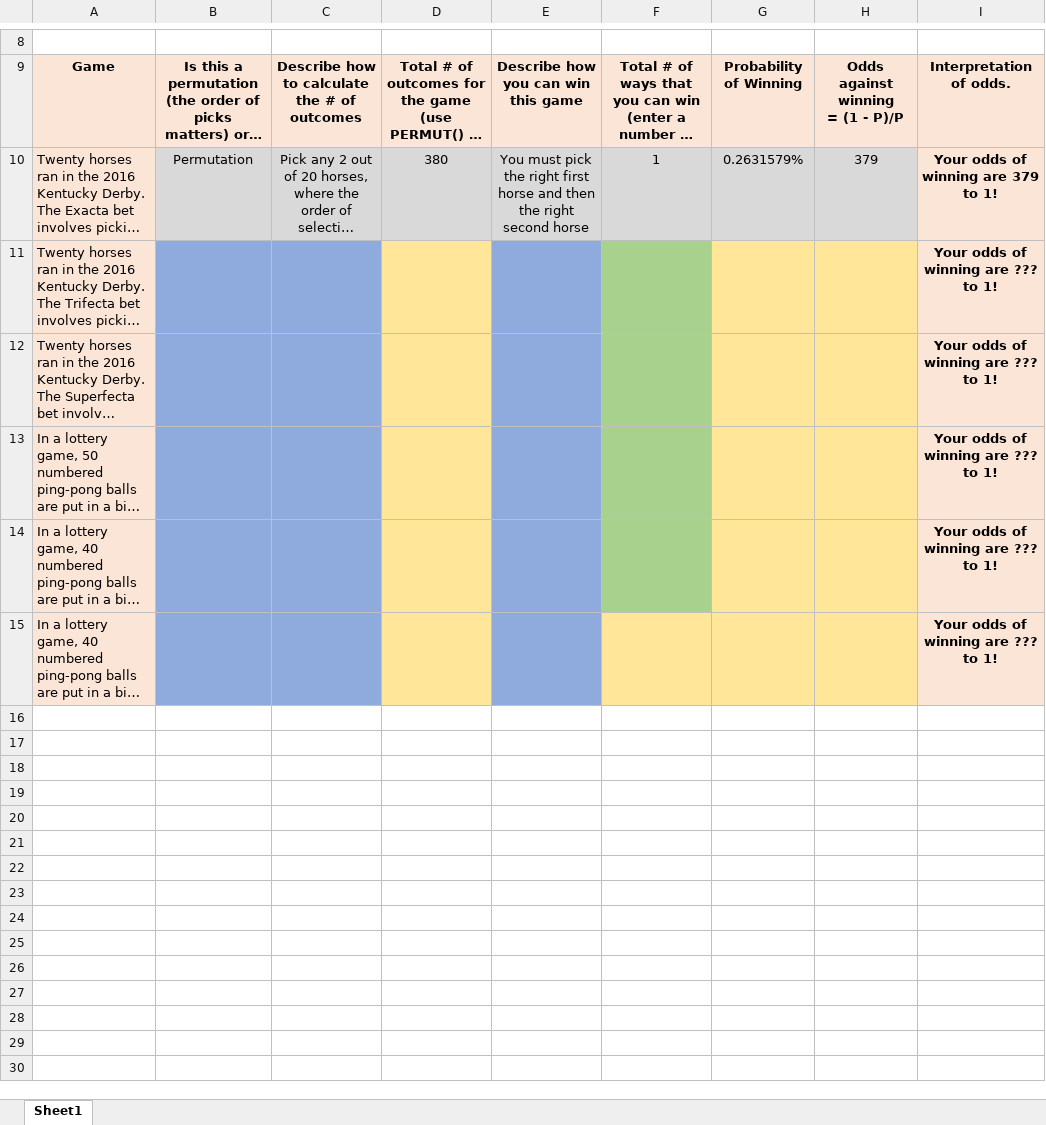
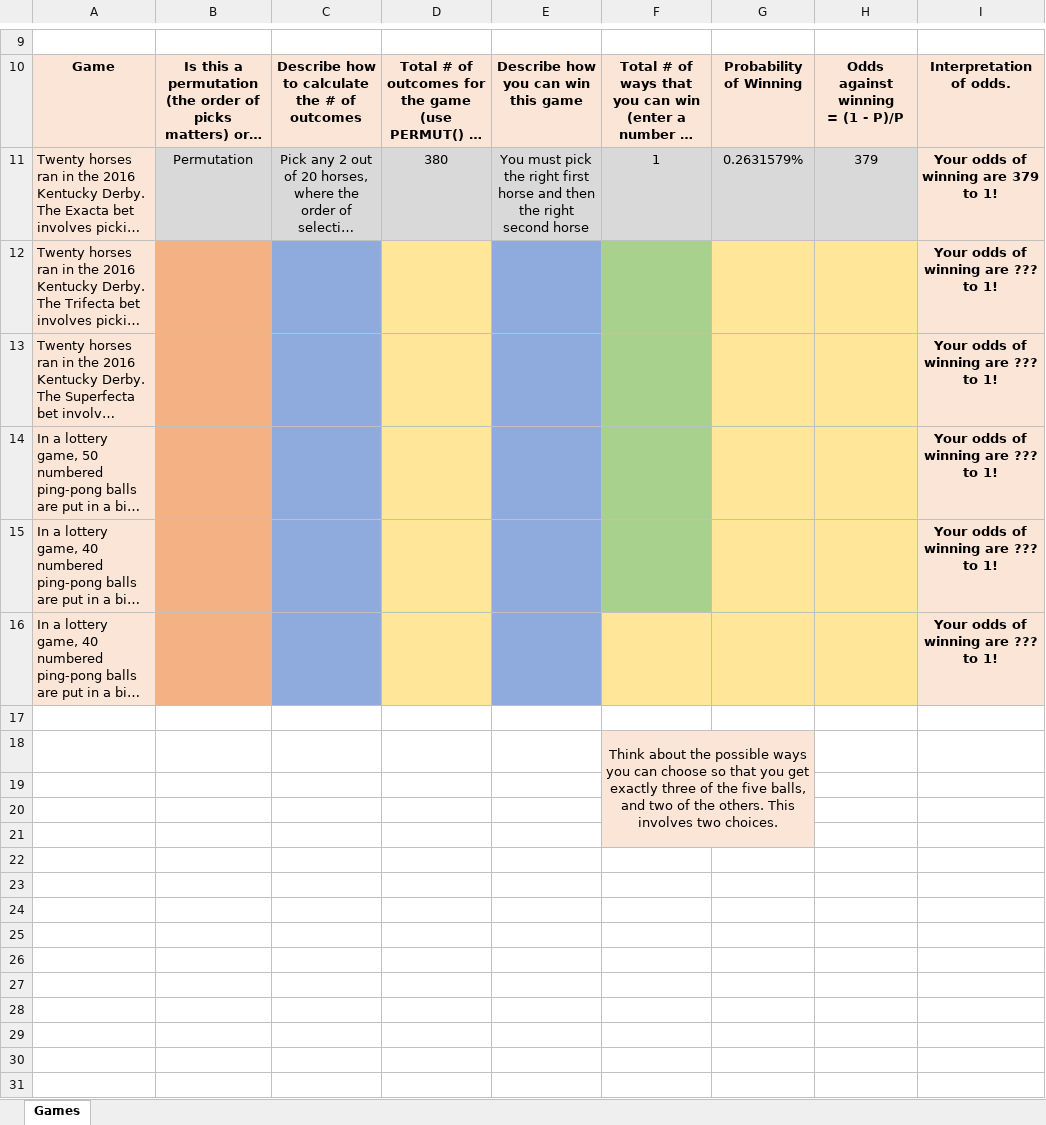
Before and after one commit to ketchers/Teaching, an Excel workbook: 144F20/Topic 5/QR 3-3 Tech Template Modified.xlsx, sheet Games, drawn as a sheet; only a part is shown, gaps mark what is left out; long unchanged cells end in …; values as stored, in another font and other column widths than the file's, no borders; charts and pictures and conditional formats not drawn; addresses are those after the commit; the diff covers the shown part only; the diff names each change by its address in the sheet, - before the commit and + after, or states it on an @@ line.

Commit message:
Added self grading

```diff
--- a/144F20/Topic 5/QR 3-3 Tech Template Modified.xlsx (sheet Games)
+++ b/144F20/Topic 5/QR 3-3 Tech Template Modified.xlsx (sheet Games)
-sheet tab: Sheet1
+sheet tab: Games
-B12:B16 fill: #8FAADC
+B12:B16 fill: #F4B183
+row 17: (empty)
+row 18:  |  |  |  |  | Think about the possible ways you can choose so that you get exactly three of the five balls, and two of the others. This involves two choices.
+row 19: (empty)
+row 20: (empty)
+row 21: (empty)
+row 22: (empty)
+row 23: (empty)
+row 24: (empty)
+row 25: (empty)
+row 26: (empty)
+row 27: (empty)
+row 28: (empty)
+row 29: (empty)
+row 30: (empty)
+row 31: (empty)
```
Also changed, not shown: 15 added rows elsewhere in this sheet, formulas that keep their value, charts or pictures.
